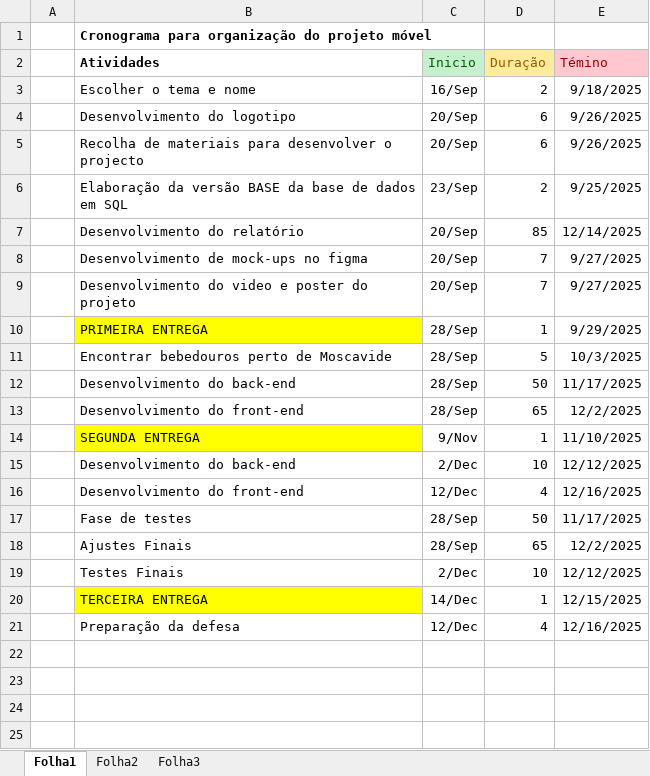
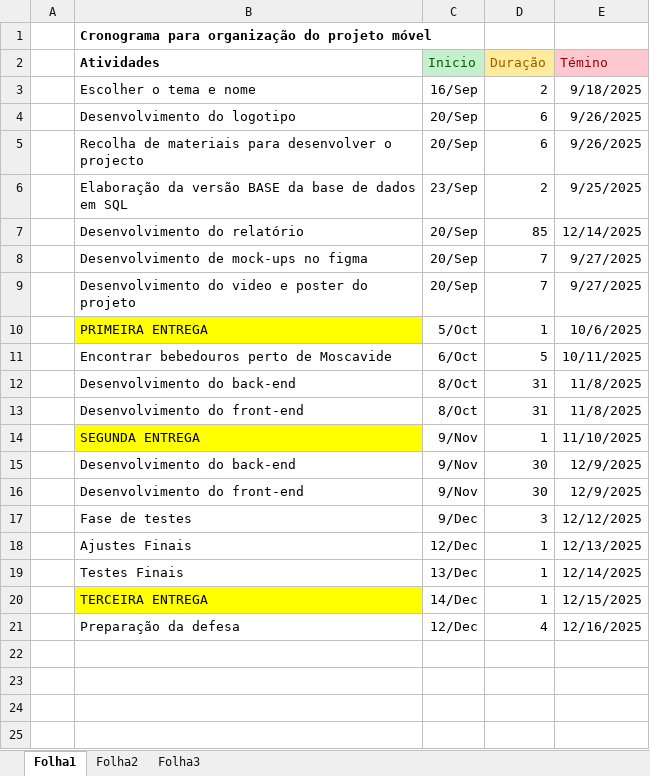
Before and after one commit to JoaoPedro92/Aqua-Point, an Excel workbook: [Documentos]/Primeira Entrega/Mapa de Gantt.xlsx, sheet Folha1, drawn as a sheet; only a part is shown; values as stored, in another font and other column widths than the file's, no borders; charts and pictures not drawn; removed rows and columns are numbered as before the commit, all else as after; the diff names each change by its address in the sheet, - before the commit and + after, or states it on an @@ line.

Commit message:
Ajustes no mapa de gantt, relatorio, criação da apresentação e readme

```diff
--- a/[Documentos]/Primeira Entrega/Mapa de Gantt.xlsx (sheet Folha1)
+++ b/[Documentos]/Primeira Entrega/Mapa de Gantt.xlsx (sheet Folha1)
-C10 (Inicio): 28/Sep
+C10 (Inicio): 5/Oct
-E10 (Témino): 9/29/2025
+E10 (Témino): 10/6/2025
-C11 (Inicio): 28/Sep
+C11 (Inicio): 6/Oct
-E11 (Témino): 10/3/2025
+E11 (Témino): 10/11/2025
-row 12:  | Desenvolvimento do back-end | 28/Sep | 50 | 11/17/2025
-row 13:  | Desenvolvimento do front-end | 28/Sep | 65 | 12/2/2025
+row 12:  | Desenvolvimento do back-end | 8/Oct | 31 | 11/8/2025
+row 13:  | Desenvolvimento do front-end | 8/Oct | 31 | 11/8/2025
-row 15:  | Desenvolvimento do back-end | 2/Dec | 10 | 12/12/2025
-row 16:  | Desenvolvimento do front-end | 12/Dec | 4 | 12/16/2025
-row 17:  | Fase de testes | 28/Sep | 50 | 11/17/2025
-row 18:  | Ajustes Finais | 28/Sep | 65 | 12/2/2025
-row 19:  | Testes Finais | 2/Dec | 10 | 12/12/2025
+row 15:  | Desenvolvimento do back-end | 9/Nov | 30 | 12/9/2025
+row 16:  | Desenvolvimento do front-end | 9/Nov | 30 | 12/9/2025
+row 17:  | Fase de testes | 9/Dec | 3 | 12/12/2025
+row 18:  | Ajustes Finais | 12/Dec | 1 | 12/13/2025
+row 19:  | Testes Finais | 13/Dec | 1 | 12/14/2025
```
Also changed, not shown: charts or pictures, 4 other files.
